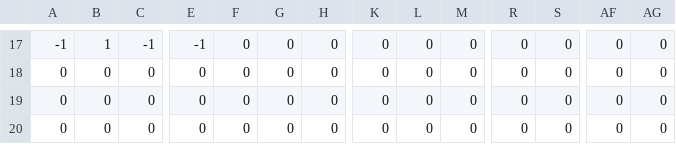
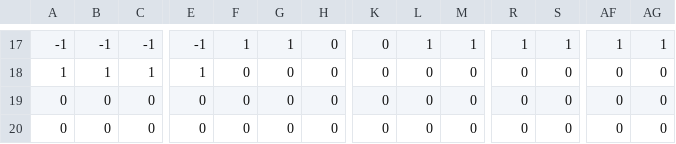
Before and after one commit to conikolg/tCS-Platformer, a CSV file: scripts/leveldesigner/level1_data.csv, drawn as a sheet; only a part is shown, gaps mark what is left out; removed rows and columns are numbered as before the commit, all else as after; rows hold the shown columns only; the diff covers the shown part only; the diff names each change by its address in the sheet, - before the commit and + after, or states it on an @@ line.

```diff
--- a/scripts/leveldesigner/level1_data.csv
+++ b/scripts/leveldesigner/level1_data.csv
-B17: 1
+B17: -1
-F17: 0
+F17: 1
-G17: 0
+G17: 1
-L17: 0
+L17: 1
-M17: 0
+M17: 1
-R17: 0
+R17: 1
-S17: 0
+S17: 1
-AF17: 0
+AF17: 1
-AG17: 0
+AG17: 1
-row 18: 0 | 0 | 0 | 0 | 0 | 0 | 0 | 0 | 0 | 0 | 0 | 0 | 0 | 0
+row 18: 1 | 1 | 1 | 1 | 0 | 0 | 0 | 0 | 0 | 0 | 0 | 0 | 0 | 0
```
Also changed, not shown: 32 edited cells elsewhere in this file, 4 other files.
